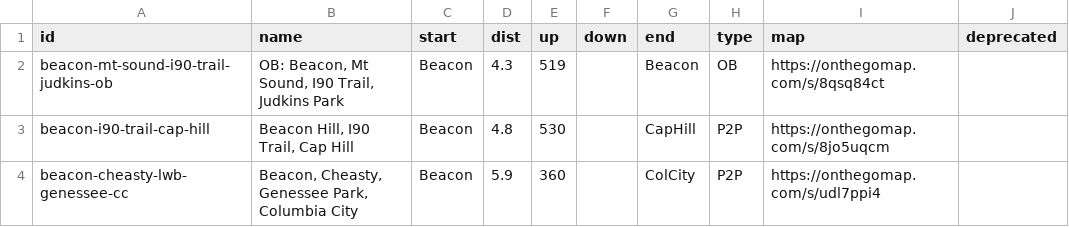
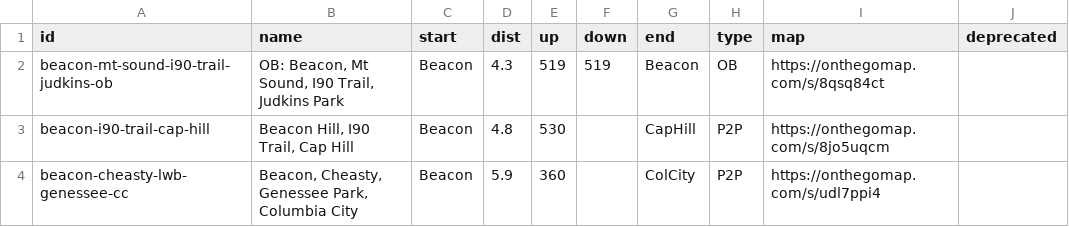
Before and after one commit to raceconditionrunning/raceconditionrunning.github.io, a CSV file: routes/db.csv, drawn as a sheet; only a part is shown.

Commit message:
add a missing elevation loss to route db

```diff
--- a/routes/db.csv
+++ b/routes/db.csv
@@ -1,3 +1,3 @@
 "id","name","start","dist","up","down","end","type","map","deprecated"
-"beacon-mt-sound-i90-trail-judkins-ob","OB: Beacon, Mt Sound, I90 Trail, Judkins Park","Beacon","4.3","519","","Beacon","OB","https://onthegomap.com/s/8qsq84ct",""
+"beacon-mt-sound-i90-trail-judkins-ob","OB: Beacon, Mt Sound, I90 Trail, Judkins Park","Beacon","4.3","519","519","Beacon","OB","https://onthegomap.com/s/8qsq84ct",""
 "beacon-i90-trail-cap-hill","Beacon Hill, I90 Trail, Cap Hill","Beacon","4.8","530","","CapHill","P2P","https://onthegomap.com/s/8jo5uqcm",""
```
